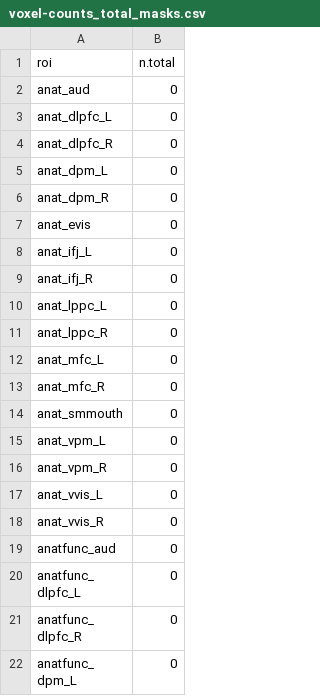
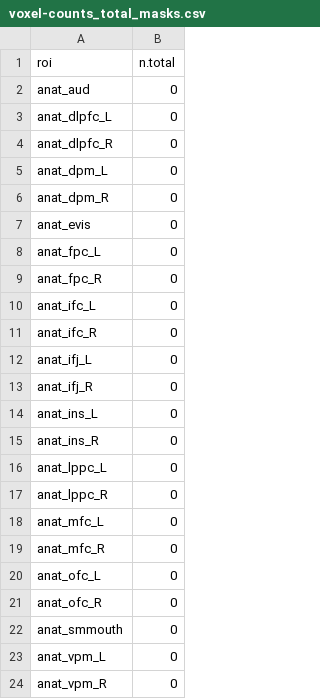
Before and after one commit to mcfreund/stroop-rsa, a CSV file: out/summaries/voxel-counts_total_masks.csv, drawn as a sheet; only a part is shown; the shorter side is filled out with more unchanged rows; the diff covers the shown part only; the diff names each change by its address in the sheet, - before the commit and + after, or states it on an @@ line.

```diff
--- a/out/summaries/voxel-counts_total_masks.csv
+++ b/out/summaries/voxel-counts_total_masks.csv
+row 8: anat_fpc_L | 0
+row 9: anat_fpc_R | 0
+row 10: anat_ifc_L | 0
+row 11: anat_ifc_R | 0
+row 14: anat_ins_L | 0
+row 15: anat_ins_R | 0
+row 20: anat_ofc_L | 0
+row 21: anat_ofc_R | 0
```
Also changed, not shown: 8 added rows elsewhere in this file, 6 other files.
